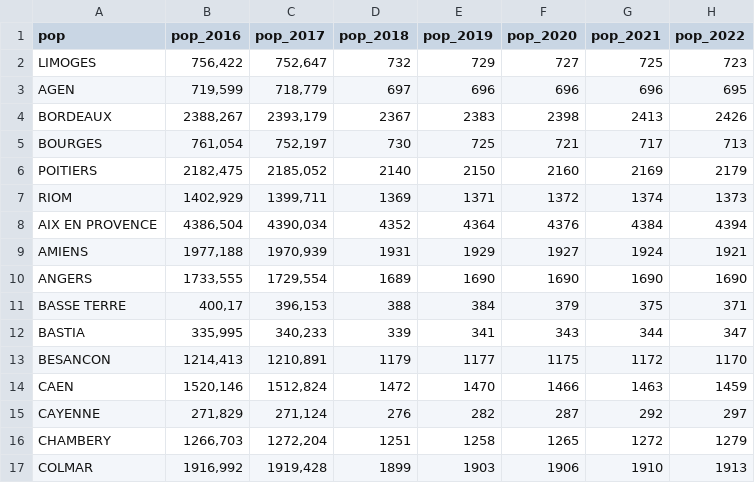
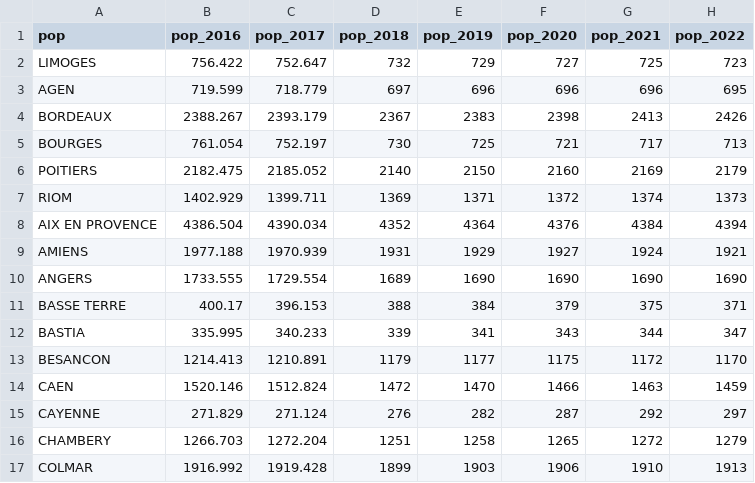
Before and after one commit to jeandav/st_viellissement, a CSV file: data/pop_globale_ressort.csv, drawn as a sheet; only a part is shown; the diff covers the shown part only; the diff names each change by its address in the sheet, - before the commit and + after, or states it on an @@ line.

```diff
--- a/data/pop_globale_ressort.csv
+++ b/data/pop_globale_ressort.csv
-B2 (pop_2016): 756,422
+B2 (pop_2016): 756.422
-C2 (pop_2017): 752,647
+C2 (pop_2017): 752.647
-B3 (pop_2016): 719,599
+B3 (pop_2016): 719.599
-C3 (pop_2017): 718,779
+C3 (pop_2017): 718.779
-B4 (pop_2016): 2388,267
+B4 (pop_2016): 2388.267
-C4 (pop_2017): 2393,179
+C4 (pop_2017): 2393.179
-B5 (pop_2016): 761,054
+B5 (pop_2016): 761.054
-C5 (pop_2017): 752,197
+C5 (pop_2017): 752.197
-B6 (pop_2016): 2182,475
+B6 (pop_2016): 2182.475
-C6 (pop_2017): 2185,052
+C6 (pop_2017): 2185.052
-B7 (pop_2016): 1402,929
+B7 (pop_2016): 1402.929
-C7 (pop_2017): 1399,711
+C7 (pop_2017): 1399.711
-B8 (pop_2016): 4386,504
+B8 (pop_2016): 4386.504
-C8 (pop_2017): 4390,034
+C8 (pop_2017): 4390.034
-B9 (pop_2016): 1977,188
+B9 (pop_2016): 1977.188
-C9 (pop_2017): 1970,939
+C9 (pop_2017): 1970.939
-B10 (pop_2016): 1733,555
+B10 (pop_2016): 1733.555
-C10 (pop_2017): 1729,554
+C10 (pop_2017): 1729.554
-B11 (pop_2016): 400,17
+B11 (pop_2016): 400.17
-C11 (pop_2017): 396,153
+C11 (pop_2017): 396.153
-B12 (pop_2016): 335,995
+B12 (pop_2016): 335.995
-C12 (pop_2017): 340,233
+C12 (pop_2017): 340.233
-B13 (pop_2016): 1214,413
+B13 (pop_2016): 1214.413
-C13 (pop_2017): 1210,891
+C13 (pop_2017): 1210.891
-B14 (pop_2016): 1520,146
+B14 (pop_2016): 1520.146
-C14 (pop_2017): 1512,824
+C14 (pop_2017): 1512.824
-B15 (pop_2016): 271,829
+B15 (pop_2016): 271.829
-C15 (pop_2017): 271,124
+C15 (pop_2017): 271.124
-B16 (pop_2016): 1266,703
+B16 (pop_2016): 1266.703
-C16 (pop_2017): 1272,204
+C16 (pop_2017): 1272.204
-B17 (pop_2016): 1916,992
+B17 (pop_2016): 1916.992
-C17 (pop_2017): 1919,428
+C17 (pop_2017): 1919.428
```
Also changed, not shown: 35 edited cells elsewhere in this file, data/caisse_dep/caisse_dep_rev_disp.csv, 5 other files.
